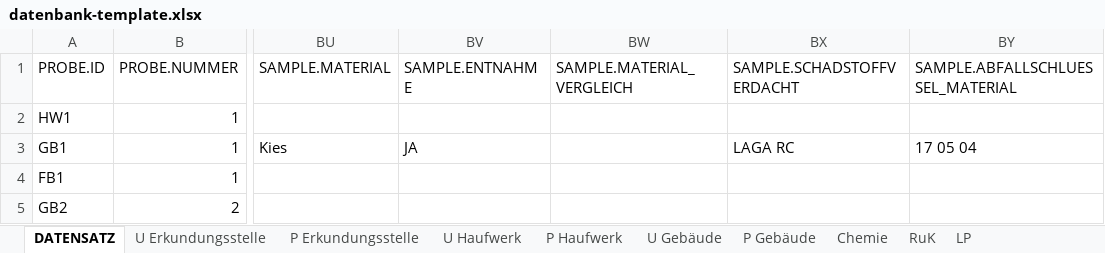
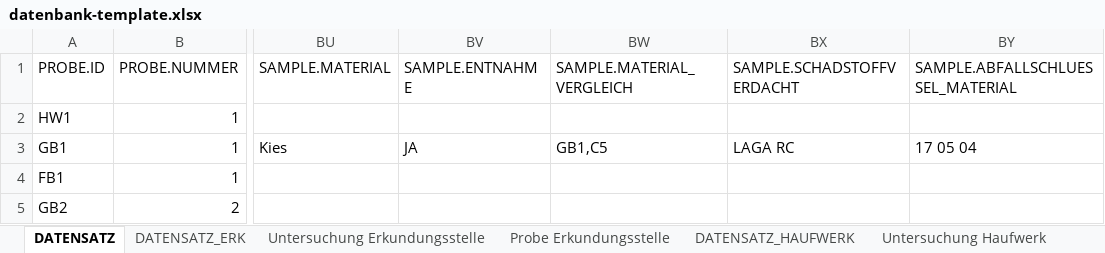
Before and after one commit to mkuenzl/sbt-generator, an Excel workbook: resources/datenbank-template.xlsx, sheet DATENSATZ, drawn as a sheet; only a part is shown, gaps mark what is left out; values as stored, in another font and other column widths than the file's, no borders; table styles not drawn; the diff names each change by its address in the sheet, - before the commit and + after, or states it on an @@ line.

```diff
--- a/resources/datenbank-template.xlsx (sheet DATENSATZ)
+++ b/resources/datenbank-template.xlsx (sheet DATENSATZ)
-sheet tab: U Erkundungsstelle
+sheet tab: Untersuchung Erkundungsstelle
-sheet tab: P Erkundungsstelle
+sheet tab: Probe Erkundungsstelle
-sheet tab: U Haufwerk
+sheet tab: Untersuchung Haufwerk
+sheet tab: DATENSATZ_ERK
+sheet tab: DATENSATZ_HAUFWERK
-BW3 (SAMPLE.MATERIAL_VERGLEICH): (empty)
+BW3 (SAMPLE.MATERIAL_VERGLEICH): GB1,C5
```
Also changed, not shown: sheet Probe Gebäude, other sheet tabs, resources/datenbank-template-test.xlsx, 10 other files.
